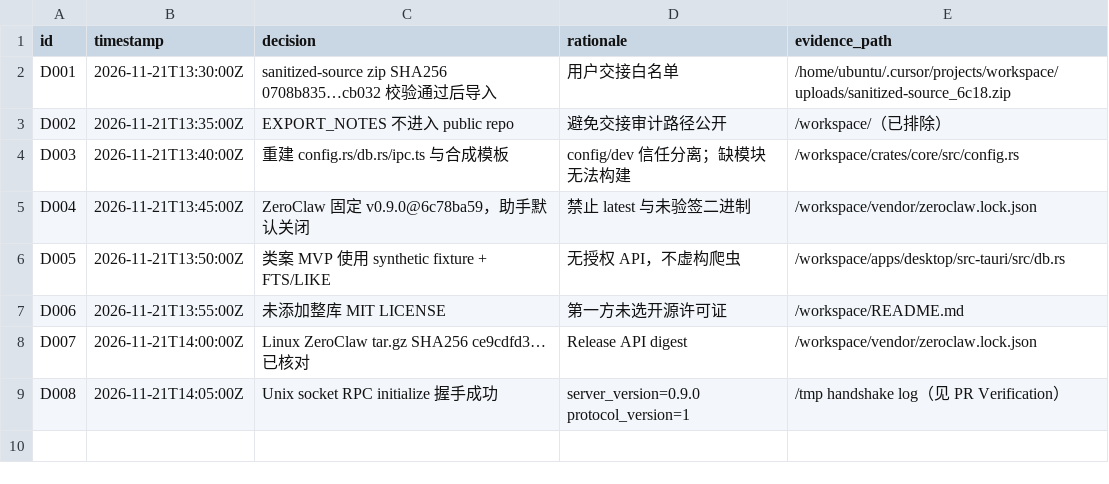
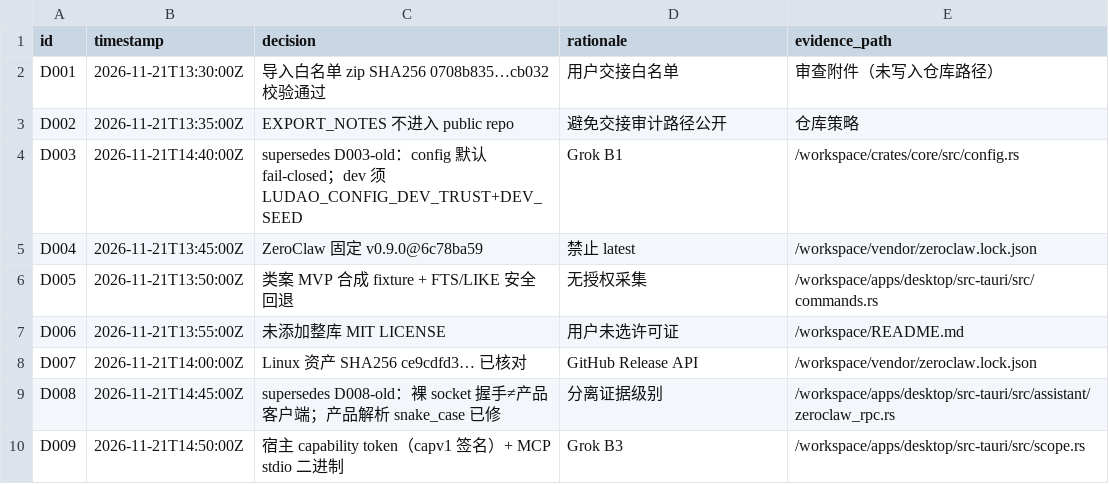
Before and after one commit to hanmahong0/ludao, a TSV file: docs/decisions.tsv, drawn as a sheet.

```diff
--- a/docs/decisions.tsv
+++ b/docs/decisions.tsv
@@ -1,9 +1,10 @@
 id	timestamp	decision	rationale	evidence_path
-D001	2026-11-21T13:30:00Z	sanitized-source zip SHA256 0708b835…cb032 校验通过后导入	用户交接白名单	/home/ubuntu/.cursor/projects/workspace/uploads/sanitized-source_6c18.zip
-D002	2026-11-21T13:35:00Z	EXPORT_NOTES 不进入 public repo	避免交接审计路径公开	/workspace/（已排除）
-D003	2026-11-21T13:40:00Z	重建 config.rs/db.rs/ipc.ts 与合成模板	config/dev 信任分离；缺模块无法构建	/workspace/crates/core/src/config.rs
-D004	2026-11-21T13:45:00Z	ZeroClaw 固定 v0.9.0@6c78ba59，助手默认关闭	禁止 latest 与未验签二进制	/workspace/vendor/zeroclaw.lock.json
-D005	2026-11-21T13:50:00Z	类案 MVP 使用 synthetic fixture + FTS/LIKE	无授权 API，不虚构爬虫	/workspace/apps/desktop/src-tauri/src/db.rs
-D006	2026-11-21T13:55:00Z	未添加整库 MIT LICENSE	第一方未选开源许可证	/workspace/README.md
-D007	2026-11-21T14:00:00Z	Linux ZeroClaw tar.gz SHA256 ce9cdfd3… 已核对	Release API digest	/workspace/vendor/zeroclaw.lock.json
-D008	2026-11-21T14:05:00Z	Unix socket RPC initialize 握手成功	server_version=0.9.0 protocol_version=1	/tmp handshake log（见 PR Verification）
+D001	2026-11-21T13:30:00Z	导入白名单 zip SHA256 0708b835…cb032 校验通过	用户交接白名单	审查附件（未写入仓库路径）
+D002	2026-11-21T13:35:00Z	EXPORT_NOTES 不进入 public repo	避免交接审计路径公开	仓库策略
+D003	2026-11-21T14:40:00Z	supersedes D003-old：config 默认 fail-closed；dev 须 LUDAO_CONFIG_DEV_TRUST+DEV_SEED	Grok B1	/workspace/crates/core/src/config.rs
+D004	2026-11-21T13:45:00Z	ZeroClaw 固定 v0.9.0@6c78ba59	禁止 latest	/workspace/vendor/zeroclaw.lock.json
+D005	2026-11-21T13:50:00Z	类案 MVP 合成 fixture + FTS/LIKE 安全回退	无授权采集	/workspace/apps/desktop/src-tauri/src/commands.rs
+D006	2026-11-21T13:55:00Z	未添加整库 MIT LICENSE	用户未选许可证	/workspace/README.md
+D007	2026-11-21T14:00:00Z	Linux 资产 SHA256 ce9cdfd3… 已核对	GitHub Release API	/workspace/vendor/zeroclaw.lock.json
+D008	2026-11-21T14:45:00Z	supersedes D008-old：裸 socket 握手≠产品客户端；产品解析 snake_case 已修	分离证据级别	/workspace/apps/desktop/src-tauri/src/assistant/zeroclaw_rpc.rs
+D009	2026-11-21T14:50:00Z	宿主 capability token（capv1 签名）+ MCP stdio 二进制	Grok B3	/workspace/apps/desktop/src-tauri/src/scope.rs
```
Also changed, not shown: 25 other files.
